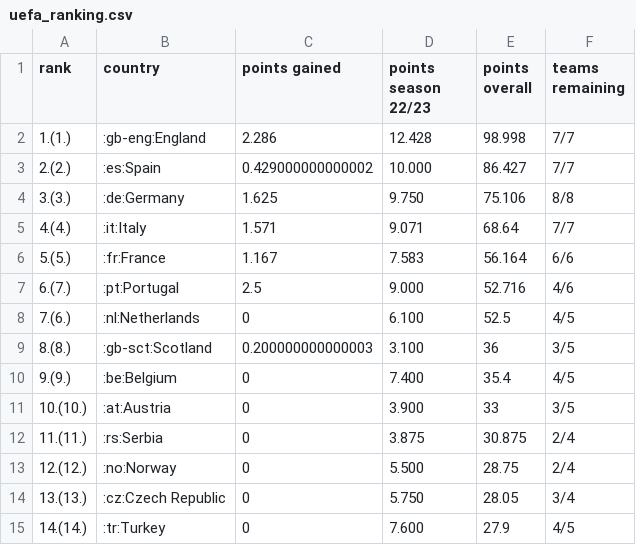
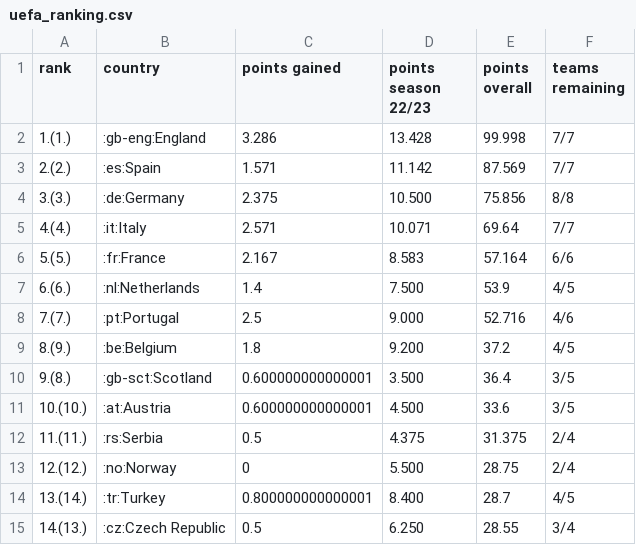
Before and after one commit to swissfootdata/UEFA_Rankings, a CSV file: Output/uefa_ranking.csv, drawn as a sheet; only a part is shown; the diff covers the shown part only.

```diff
--- a/Output/uefa_ranking.csv
+++ b/Output/uefa_ranking.csv
@@ -1,15 +1,15 @@
 "rank","country","points gained","points season 22/23","points overall","teams remaining"
-"1.(1.)",":gb-eng:England",2.286,"12.428",98.998,"7/7"
-"2.(2.)",":es:Spain",0.429000000000002,"10.000",86.427,"7/7"
-"3.(3.)",":de:Germany",1.625,"9.750",75.106,"8/8"
-"4.(4.)",":it:Italy",1.571,"9.071",68.64,"7/7"
-"5.(5.)",":fr:France",1.167,"7.583",56.164,"6/6"
-"6.(7.)",":pt:Portugal",2.5,"9.000",52.716,"4/6"
-"7.(6.)",":nl:Netherlands",0,"6.100",52.5,"4/5"
-"8.(8.)",":gb-sct:Scotland",0.200000000000003,"3.100",36,"3/5"
-"9.(9.)",":be:Belgium",0,"7.400",35.4,"4/5"
-"10.(10.)",":at:Austria",0,"3.900",33,"3/5"
-"11.(11.)",":rs:Serbia",0,"3.875",30.875,"2/4"
+"1.(1.)",":gb-eng:England",3.286,"13.428",99.998,"7/7"
+"2.(2.)",":es:Spain",1.571,"11.142",87.569,"7/7"
+"3.(3.)",":de:Germany",2.375,"10.500",75.856,"8/8"
+"4.(4.)",":it:Italy",2.571,"10.071",69.64,"7/7"
+"5.(5.)",":fr:France",2.167,"8.583",57.164,"6/6"
+"6.(6.)",":nl:Netherlands",1.4,"7.500",53.9,"4/5"
+"7.(7.)",":pt:Portugal",2.5,"9.000",52.716,"4/6"
+"8.(9.)",":be:Belgium",1.8,"9.200",37.2,"4/5"
+"9.(8.)",":gb-sct:Scotland",0.600000000000001,"3.500",36.4,"3/5"
+"10.(10.)",":at:Austria",0.600000000000001,"4.500",33.6,"3/5"
+"11.(11.)",":rs:Serbia",0.5,"4.375",31.375,"2/4"
 "12.(12.)",":no:Norway",0,"5.500",28.75,"2/4"
-"13.(13.)",":cz:Czech Republic",0,"5.750",28.05,"3/4"
-"14.(14.)",":tr:Turkey",0,"7.600",27.9,"4/5"
+"13.(14.)",":tr:Turkey",0.800000000000001,"8.400",28.7,"4/5"
+"14.(13.)",":cz:Czech Republic",0.5,"6.250",28.55,"3/4"
```
Also changed, not shown: 3 added rows, 3 removed rows and 31 edited cells elsewhere in this file, Output/ranking_map_data.csv, Output/ranking_map_data_teams.csv, 9 other files.
